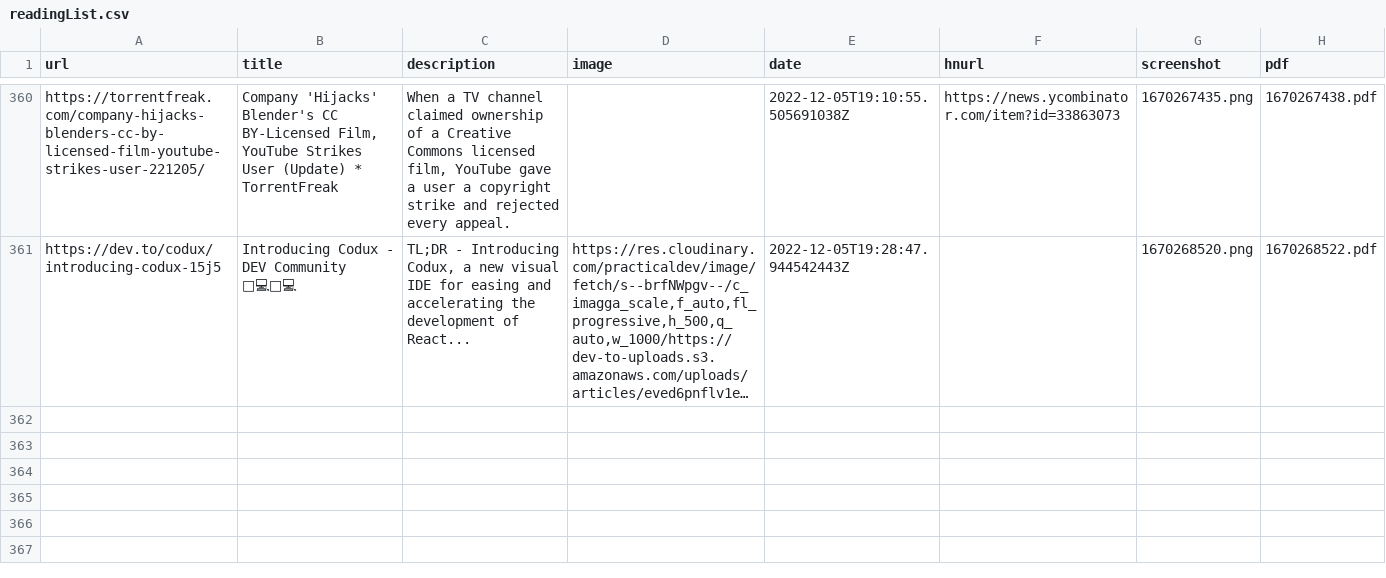
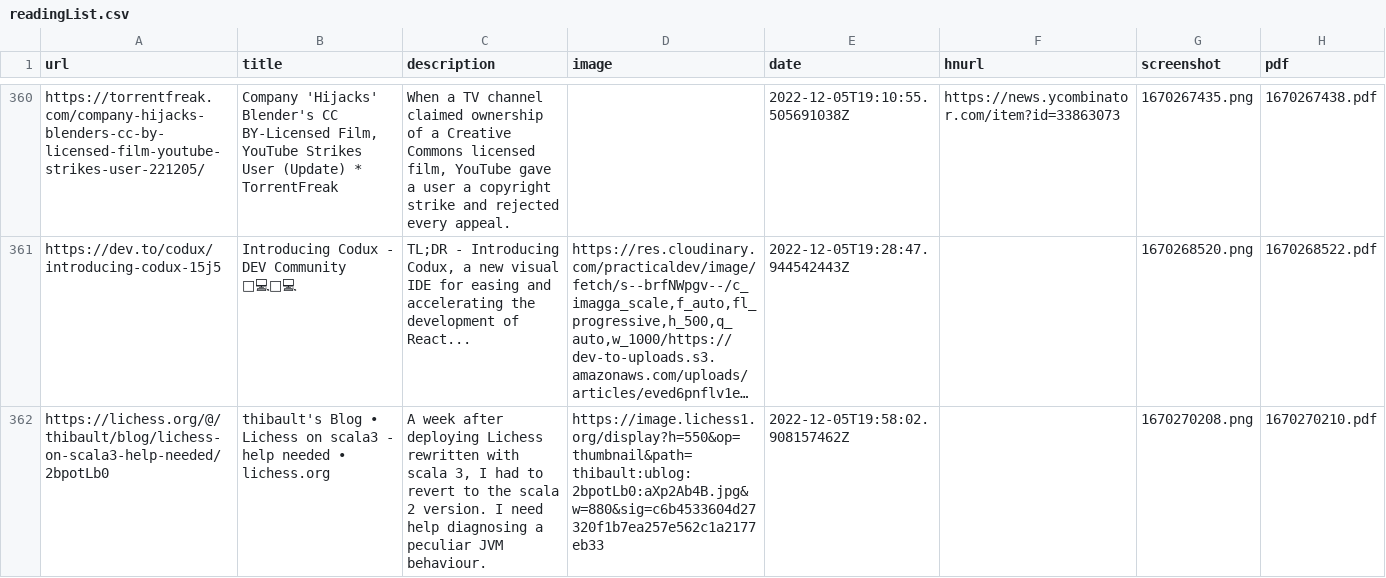
Before and after one commit to suryaatevellore/readingList, a CSV file: readingList.csv, drawn as a sheet; only a part is shown, gaps mark what is left out; long unchanged cells end in …; the diff names each change by its address in the sheet, - before the commit and + after, or states it on an @@ line.

Commit message:
Automated reading list update on Mon Dec  5 19:58:03 UTC 2022

```diff
--- a/readingList.csv
+++ b/readingList.csv
+row 362: https://lichess.org/@/thibault/blog/lichess-on-scala3-help-needed/2bpotLb0 | thibault's Blog • Lichess on scala3 - help needed • lichess.org | A week after deploying Lichess rewritten with scala 3, I had to revert to the scala 2 version. I need help diagnosing a peculiar JVM behaviour. | https://image.lichess1.org/display?h=550&op=thumbnail&path=thibault:ublog:2bpotLb0:aXp2Ab4B.jpg&w=880&sig=c6b4533604d27320f1b7ea257e562c1a2177eb33 | 2022-12-05T19:58:02.908157462Z |  | 1670270208.png | 1670270210.pdf
```
Also changed, not shown: 2 other files.
